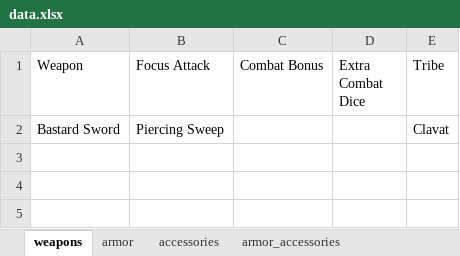
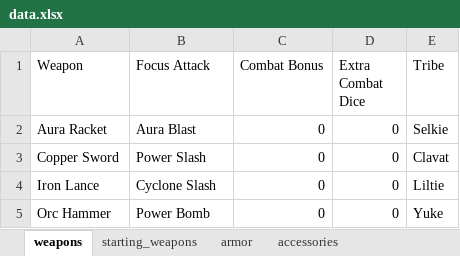
Before and after one commit to kinostl/crystal_caravans, an Excel workbook: docs/data.xlsx, sheet weapons, drawn as a sheet; values as stored, in another font and other column widths than the file's, no borders; removed rows and columns are numbered as before the commit, all else as after; the diff names each change by its address in the sheet, - before the commit and + after, or states it on an @@ line.

```diff
--- a/docs/data.xlsx (sheet weapons)
+++ b/docs/data.xlsx (sheet weapons)
+sheet tab: starting_weapons
-row 2: Bastard Sword | Piercing Sweep |  |  | Clavat
+row 2: Aura Racket | Aura Blast | 0 | 0 | Selkie
+row 3: Copper Sword | Power Slash | 0 | 0 | Clavat
+row 4: Iron Lance | Cyclone Slash | 0 | 0 | Liltie
+row 5: Orc Hammer | Power Bomb | 0 | 0 | Yuke
```
Also changed, not shown: sheet armor_accessories, sheet accessories, 12 other files.
